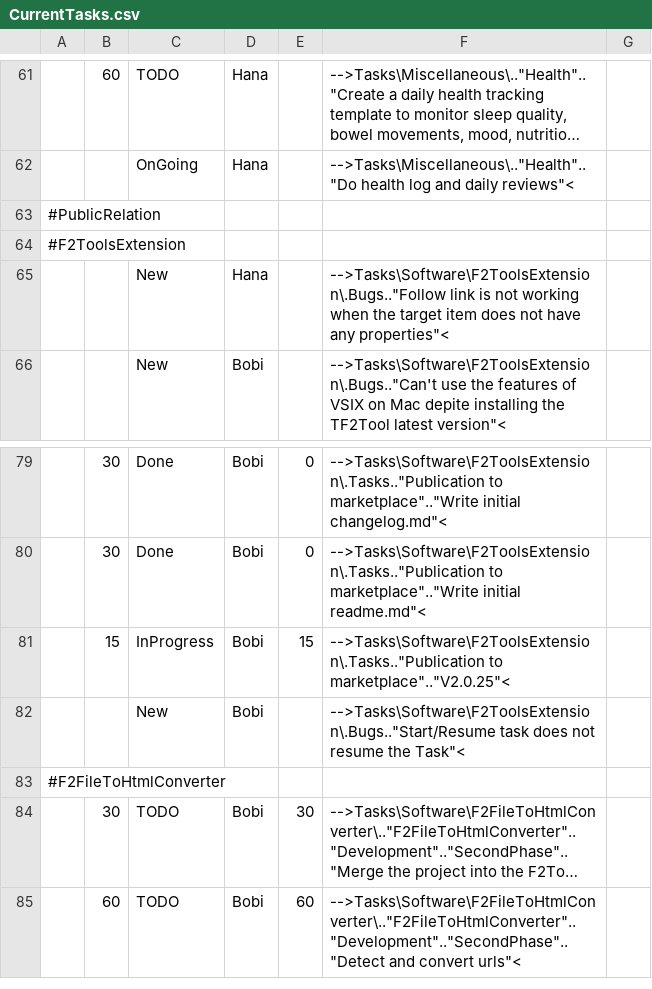
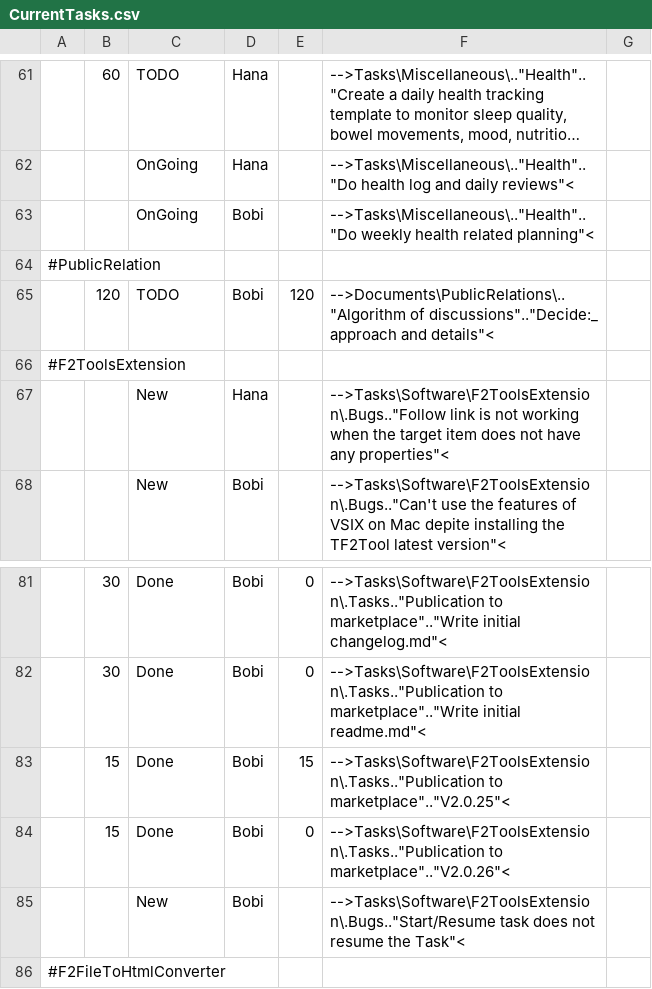
Before and after one commit to TheForty2Project/Management.Public, a CSV file: Reports/CurrentTasks.csv, drawn as a sheet; only a part is shown, gaps mark what is left out; the shorter side is filled out with more unchanged rows; long unchanged cells end in …; addresses are those after the commit; the diff names each change by its address in the sheet, - before the commit and + after, or states it on an @@ line.

Commit message:
Task Added

```diff
--- a/Reports/CurrentTasks.csv
+++ b/Reports/CurrentTasks.csv
+row 63:  |  | OnGoing | Bobi |  | -->Tasks\Miscellaneous\.."Health".."Do weekly health related planning"<
+row 65:  | 120 | TODO | Bobi | 120 | -->Documents\PublicRelations\.."Algorithm of discussions".."Decide:_ approach and details"<
-C83: InProgress
+C83: Done
+row 84:  | 15 | Done | Bobi | 0 | -->Tasks\Software\F2ToolsExtension\.Tasks.."Publication to marketplace".."V2.0.26"<
```
